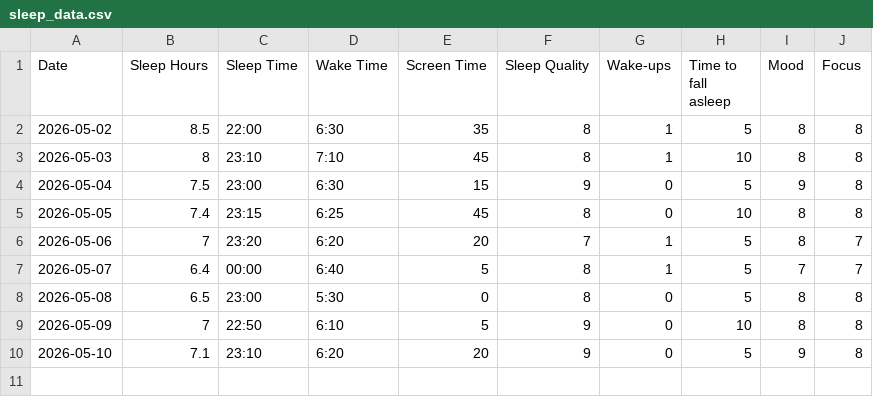
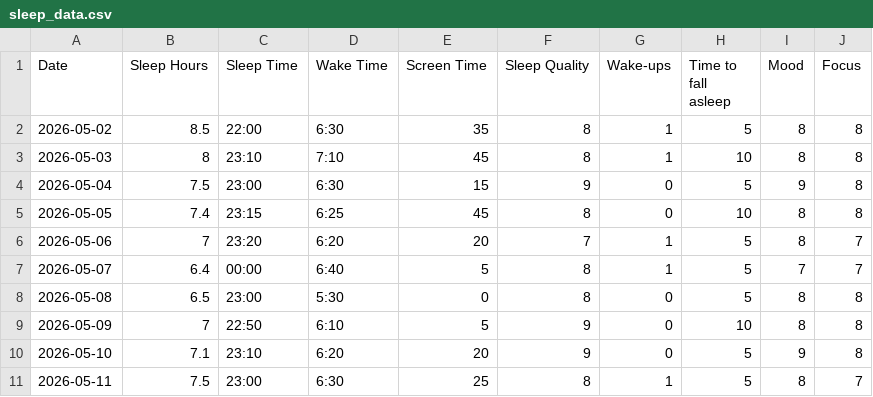
Before and after one commit to DineshChoudhary-2111/Cognitive-Experiments, a CSV file: sleep-tracker/sleep_data.csv, drawn as a sheet.

```diff
--- a/sleep-tracker/sleep_data.csv
+++ b/sleep-tracker/sleep_data.csv
@@ -10 +10,2 @@ Date,Sleep Hours,Sleep Time,Wake Time,Screen Time,Sleep Quality,Wake-ups,Time to
 2026-05-10,7.1,23:10,6:20,20,9,0,5,9,8
+2026-05-11,7.5,23:00,6:30,25,8,1,5,8,7
```
Also changed, not shown: sleep-tracker/memory_data.csv, sleep-tracker/reaction_data.csv.
